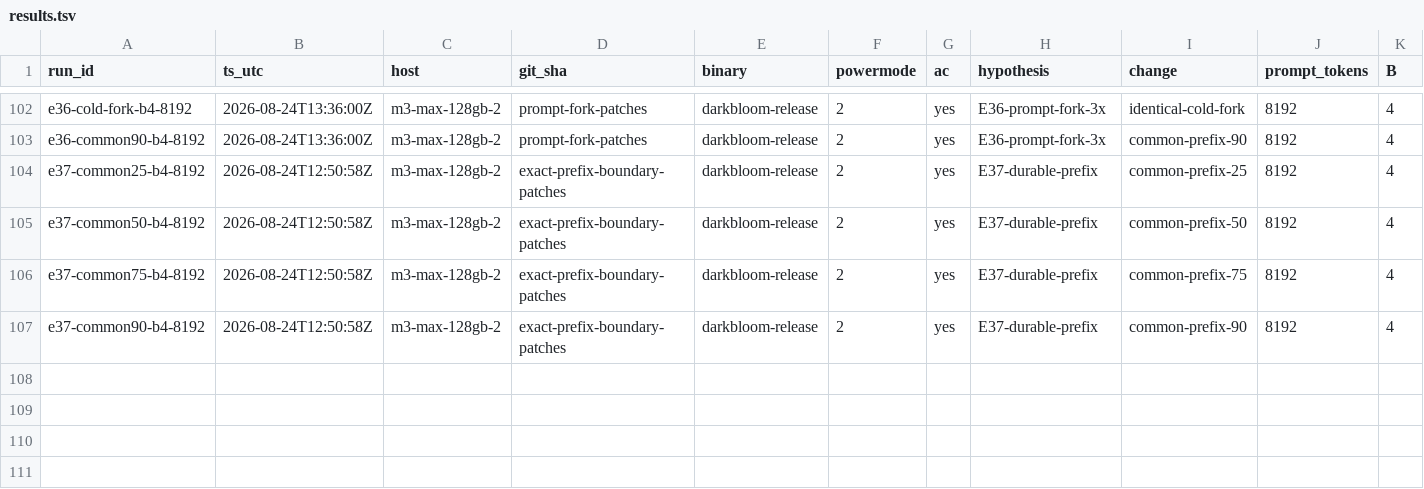
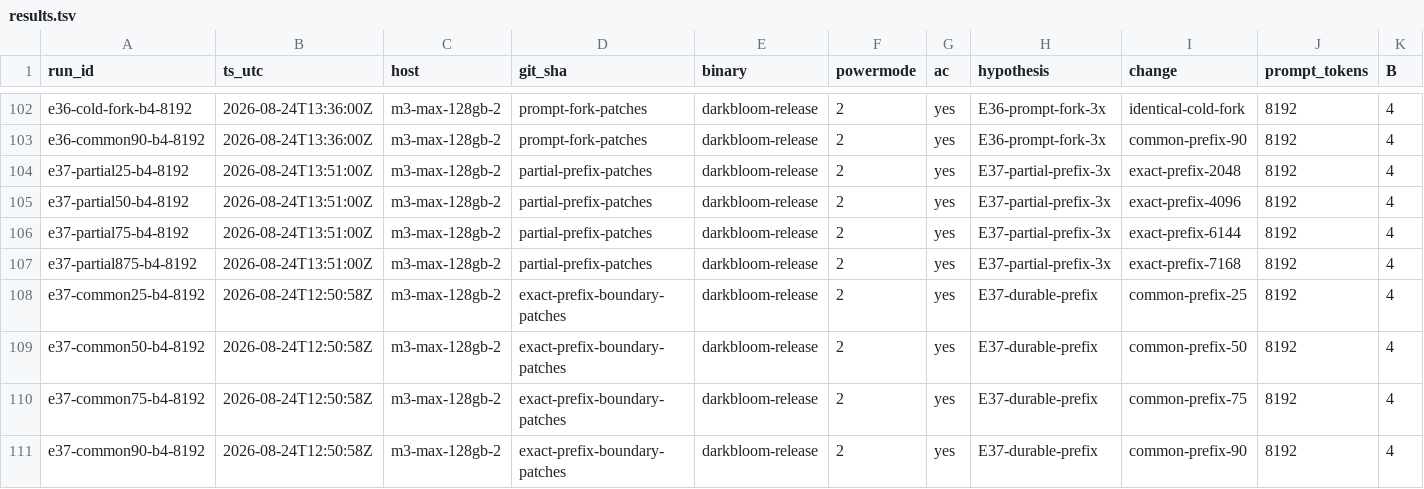
Before and after one commit to Layr-Labs/d-inference, a TSV file: research/qwen36-prefill/results.tsv, drawn as a sheet; only a part is shown, gaps mark what is left out; rows hold the shown columns only; the diff names each change by its address in the sheet, - before the commit and + after, or states it on an @@ line.

```diff
--- a/research/qwen36-prefill/results.tsv
+++ b/research/qwen36-prefill/results.tsv
+row 104: e37-partial25-b4-8192 | 2026-08-24T13:51:00Z | m3-max-128gb-2 | partial-prefix-patches | darkbloom-release | 2 | yes | E37-partial-prefix-3x | exact-prefix-2048 | 8192 | 4
+row 105: e37-partial50-b4-8192 | 2026-08-24T13:51:00Z | m3-max-128gb-2 | partial-prefix-patches | darkbloom-release | 2 | yes | E37-partial-prefix-3x | exact-prefix-4096 | 8192 | 4
+row 106: e37-partial75-b4-8192 | 2026-08-24T13:51:00Z | m3-max-128gb-2 | partial-prefix-patches | darkbloom-release | 2 | yes | E37-partial-prefix-3x | exact-prefix-6144 | 8192 | 4
+row 107: e37-partial875-b4-8192 | 2026-08-24T13:51:00Z | m3-max-128gb-2 | partial-prefix-patches | darkbloom-release | 2 | yes | E37-partial-prefix-3x | exact-prefix-7168 | 8192 | 4
```
Also changed, not shown: 5 other files.
